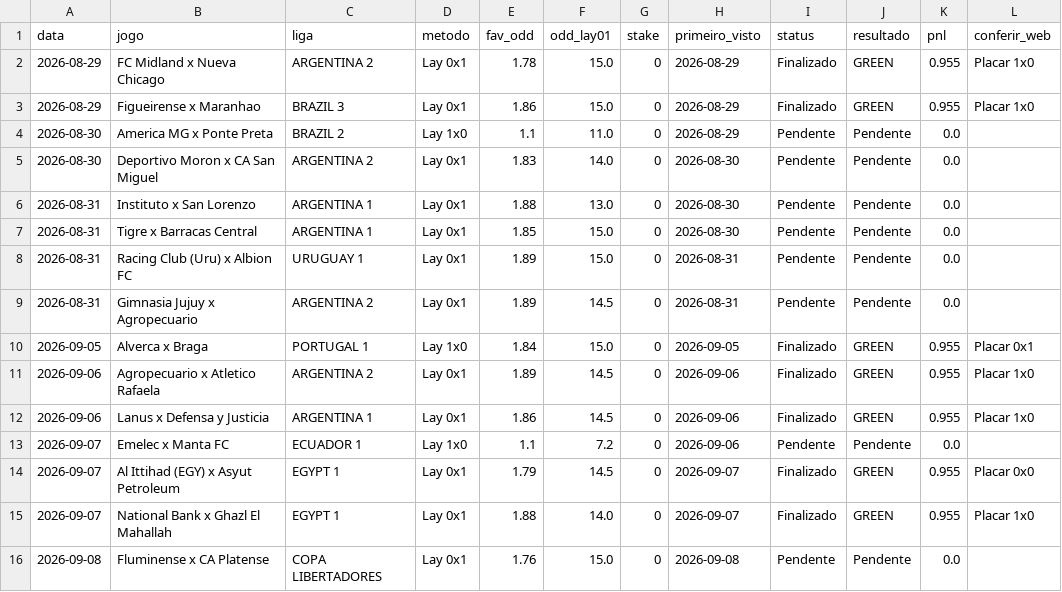
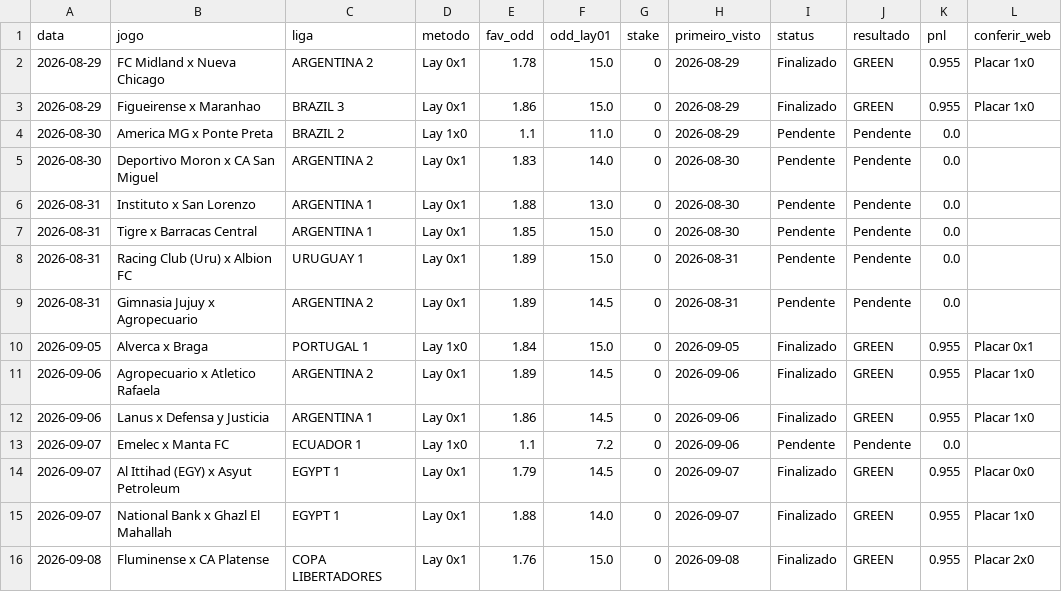
Before and after one commit to rpthiago/ARKAD_PROD, a CSV file: lay0x1_fav_acumulado.csv, drawn as a sheet.

Commit message:
update: lay0x1 favoritao forward 10/09/2026

```diff
--- a/lay0x1_fav_acumulado.csv
+++ b/lay0x1_fav_acumulado.csv
@@ -15,2 +15,2 @@
 2026-09-07,National Bank x Ghazl El Mahallah,EGYPT 1,Lay 0x1,1.88,14.0,0,2026-09-07,Finalizado,GREEN,0.955,Placar 1x0
-2026-09-08,Fluminense x CA Platense,COPA LIBERTADORES,Lay 0x1,1.76,15.0,0,2026-09-08,Pendente,Pendente,0.0,
+2026-09-08,Fluminense x CA Platense,COPA LIBERTADORES,Lay 0x1,1.76,15.0,0,2026-09-08,Finalizado,GREEN,0.955,Placar 2x0
```
